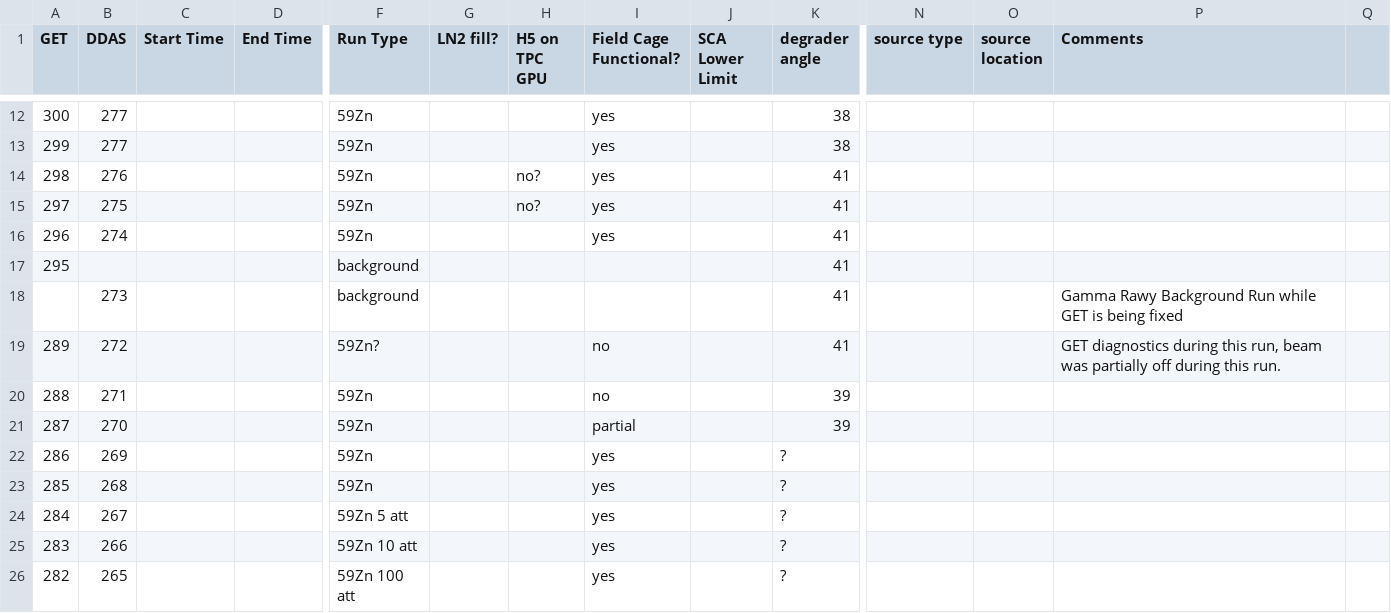
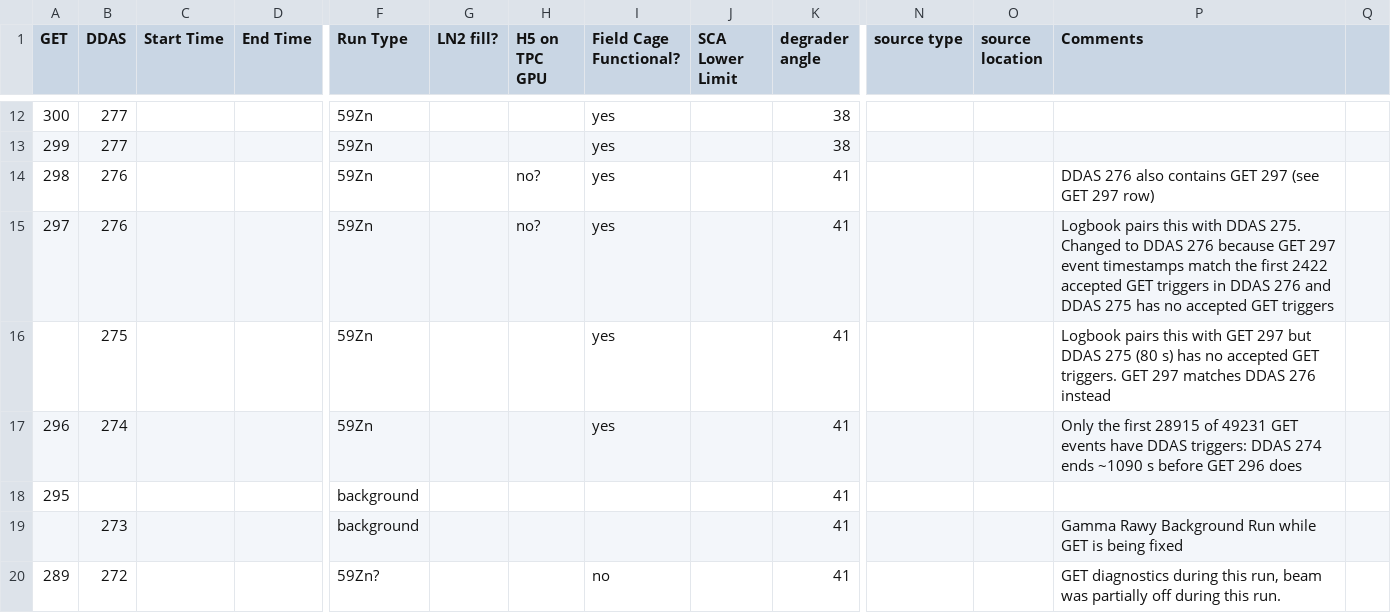
Before and after one commit to GADGET-group/gadget_data_analysis, a CSV file: e23035_analysis/runs.csv, drawn as a sheet; only a part is shown, gaps mark what is left out; the shorter side is filled out with more unchanged rows; addresses are those after the commit; rows hold the shown columns only; the diff names each change by its address in the sheet, - before the commit and + after, or states it on an @@ line.

Commit message:
fixed bugs with timestamp matching when making tpc friend trees, and corredcted some 59Zn GET/ddas run pairings

```diff
--- a/e23035_analysis/runs.csv
+++ b/e23035_analysis/runs.csv
-P14 (Comments): (empty)
+P14 (Comments): DDAS 276 also contains GET 297 (see GET 297 row)
+row 15: 297 | 276 |  |  | 59Zn |  | no? | yes |  | 41 |  |  | Logbook pairs this with DDAS 275. Changed to DDAS 276 because GET 297 event timestamps match the first 2422 accepted GET triggers in DDAS 276 and DDAS 275 has no accepted GET triggers
-A16 (GET): 297
+A16 (GET): (empty)
-H16 (H5 on TPC GPU): no?
+H16 (H5 on TPC GPU): (empty)
-P16 (Comments): (empty)
+P16 (Comments): Logbook pairs this with GET 297 but DDAS 275 (80 s) has no accepted GET triggers. GET 297 matches DDAS 276 instead
-P17 (Comments): (empty)
+P17 (Comments): Only the first 28915 of 49231 GET events have DDAS triggers: DDAS 274 ends ~1090 s before GET 296 does
```
Also changed, not shown: 4 other files.
